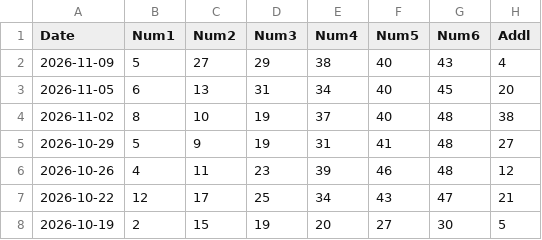
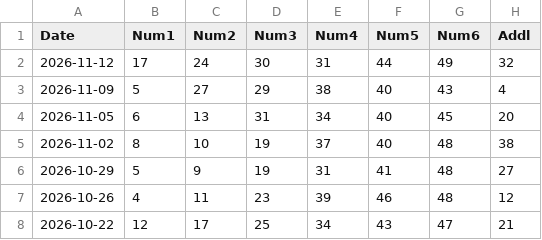
Before and after one commit to therepos/lotto, a CSV file: static/data/sgtoto.csv, drawn as a sheet; only a part is shown; the shorter side is filled out with more unchanged rows.

Commit message:
chore(data): update lottery data

```diff
--- a/static/data/sgtoto.csv
+++ b/static/data/sgtoto.csv
@@ -1,2 +1,3 @@
 Date,Num1,Num2,Num3,Num4,Num5,Num6,Addl
+2026-11-12,17,24,30,31,44,49,32
 2026-11-09,5,27,29,38,40,43,4
```
